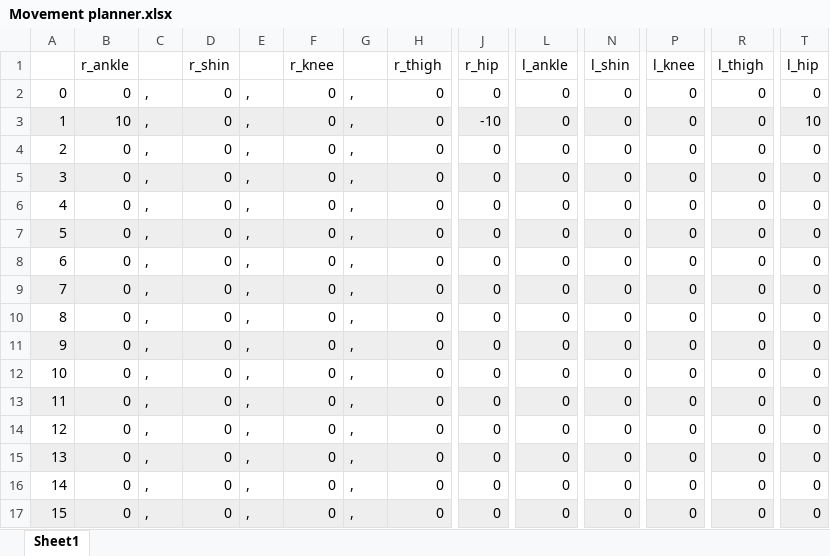
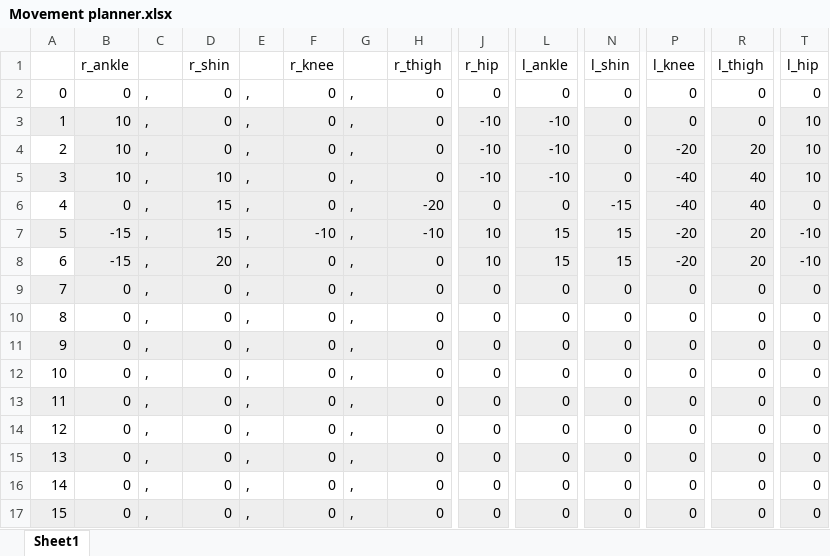
Before and after one commit to infantRobot/Plex_Robot, an Excel workbook: Plex_Bot/Movement planner.xlsx, sheet Sheet1, drawn as a sheet; only a part is shown, gaps mark what is left out; values as stored, in another font and other column widths than the file's, no borders; the diff covers the shown part only; the diff names each change by its address in the sheet, - before the commit and + after, or states it on an @@ line.

```diff
--- a/Plex_Bot/Movement planner.xlsx (sheet Sheet1)
+++ b/Plex_Bot/Movement planner.xlsx (sheet Sheet1)
-L3:L5: 0
+L3:L5: -10
-B4:B5: 0
+B4:B5: 10
-B4:T4 fill: none
+B4:T4 fill: #EEEEEE
-J4:J5: 0
+J4:J5: -10
-P4: 0
+P4: -20
-R4: 0
+R4: 20
-T4:T5: 0
+T4:T5: 10
-D5: 0
+D5: 10
-P5:P6: 0
+P5:P6: -40
-R5:R6: 0
+R5:R6: 40
-B6:T6 fill: none
+B6:T6 fill: #EEEEEE
-D6:D7: 0
+D6:D7: 15
-H6: 0
+H6: -20
-N6: 0
+N6: -15
-B7:B8: 0
+B7:B8: -15
-F7: 0
+F7: -10
-H7: 0
+H7: -10
-J7:J8: 0
+J7:J8: 10
-L7:L8: 0
+L7:L8: 15
-N7:N8: 0
+N7:N8: 15
-P7:P8: 0
+P7:P8: -20
-R7:R8: 0
+R7:R8: 20
-T7:T8: 0
+T7:T8: -10
-B8:T8 fill: none
+B8:T8 fill: #EEEEEE
-D8: 0
+D8: 20
```
Also changed, not shown: cell formats elsewhere in this sheet, 2 other files.
